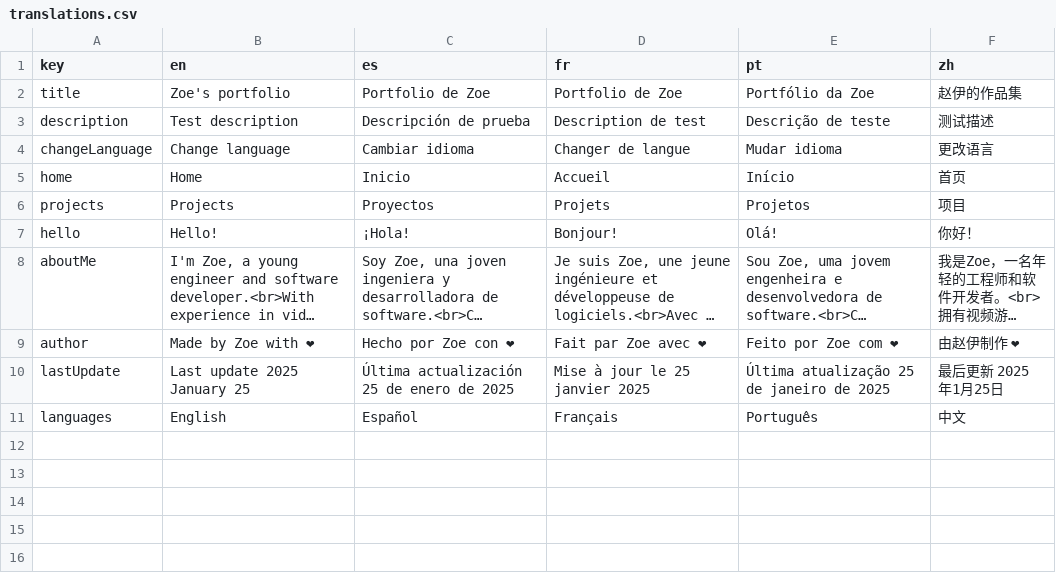
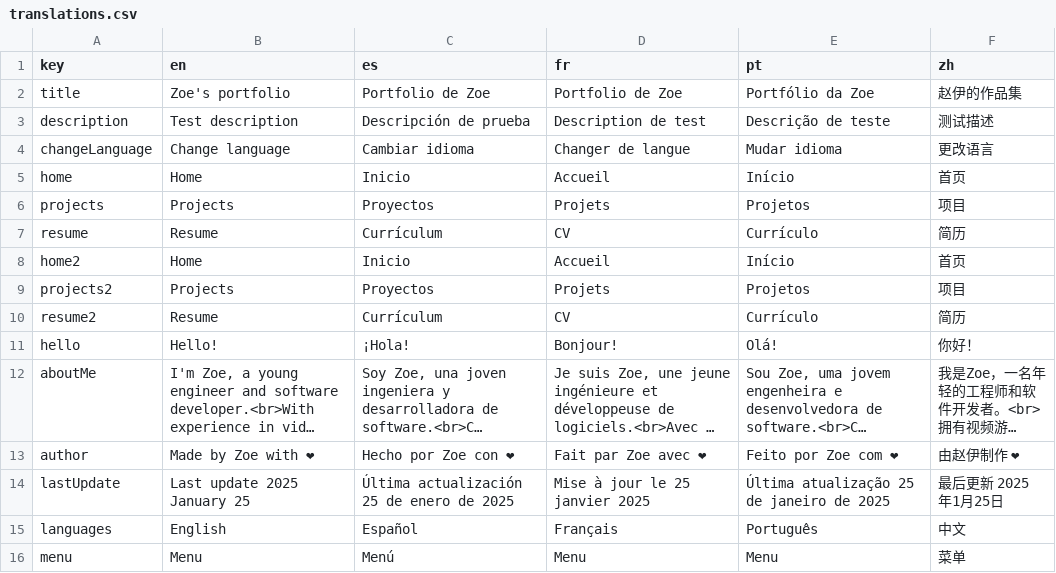
Before and after one commit to zoe494/zoe494.github.io, a CSV file: translations.csv, drawn as a sheet; long unchanged cells end in ….

```diff
--- a/translations.csv
+++ b/translations.csv
@@ -6,2 +6,6 @@ home,Home,Inicio,Accueil,Início,首页
 projects,Projects,Proyectos,Projets,Projetos,项目
+resume,Resume,Currículum,CV,Currículo,简历
+home2,Home,Inicio,Accueil,Início,首页
+projects2,Projects,Proyectos,Projets,Projetos,项目
+resume2,Resume,Currículum,CV,Currículo,简历
 hello,Hello!,¡Hola!,Bonjour!,Olá!,你好！
@@ -11 +15,2 @@ lastUpdate,Last update 2025 January 25,Última actualización 25 de enero de 202
 languages,English,Español,Français,Português,中文
+menu,Menu,Menú,Menu,Menu,菜单
```
Also changed, not shown: 11 other files.
